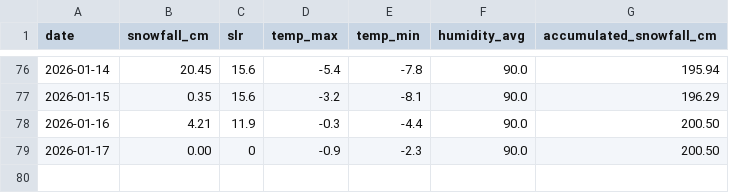
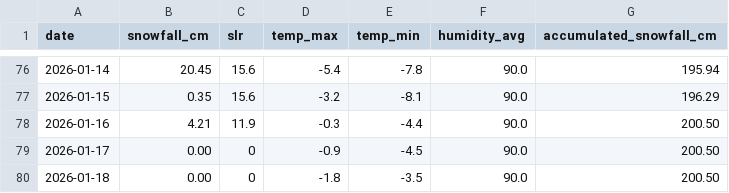
Before and after one commit to fredrikbromee/isitfluffy, a CSV file: data/aggregated_data.csv, drawn as a sheet; only a part is shown, gaps mark what is left out.

```diff
--- a/data/aggregated_data.csv
+++ b/data/aggregated_data.csv
@@ -78,2 +78,3 @@ date,snowfall_cm,slr,temp_max,temp_min,humidity_avg,accumulated_snowfall_cm
 2026-01-16,4.21,11.9,-0.3,-4.4,90.0,200.50
-2026-01-17,0.00,0,-0.9,-2.3,90.0,200.50
+2026-01-17,0.00,0,-0.9,-4.5,90.0,200.50
+2026-01-18,0.00,0,-1.8,-3.5,90.0,200.50
```
Also changed, not shown: data/weather_data.csv.
